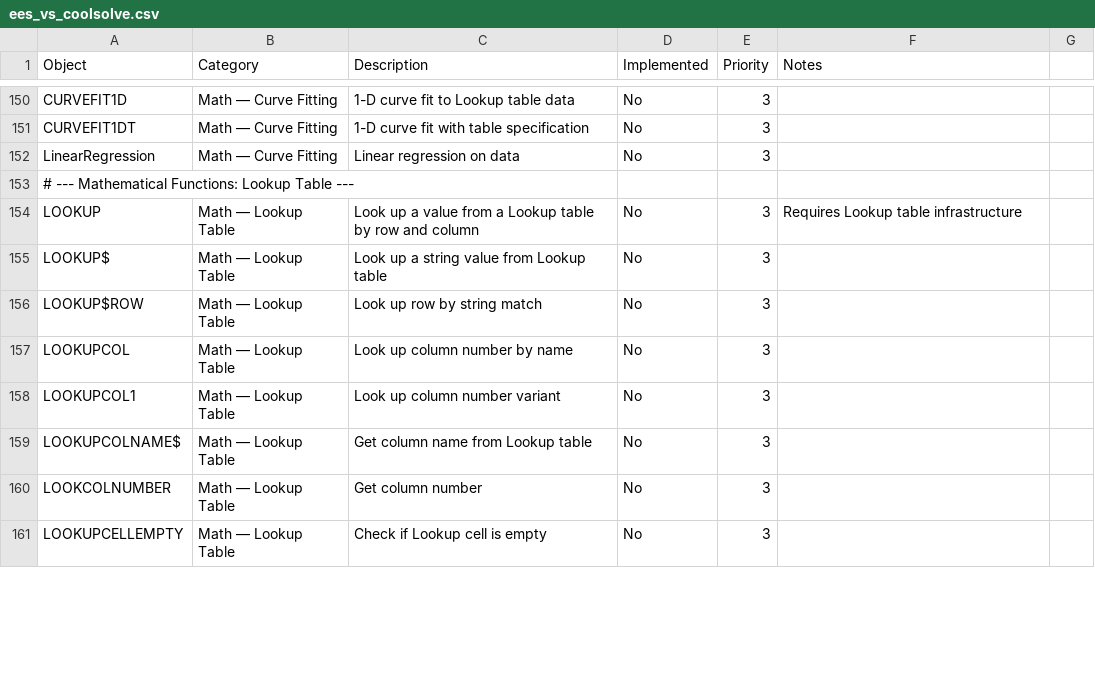
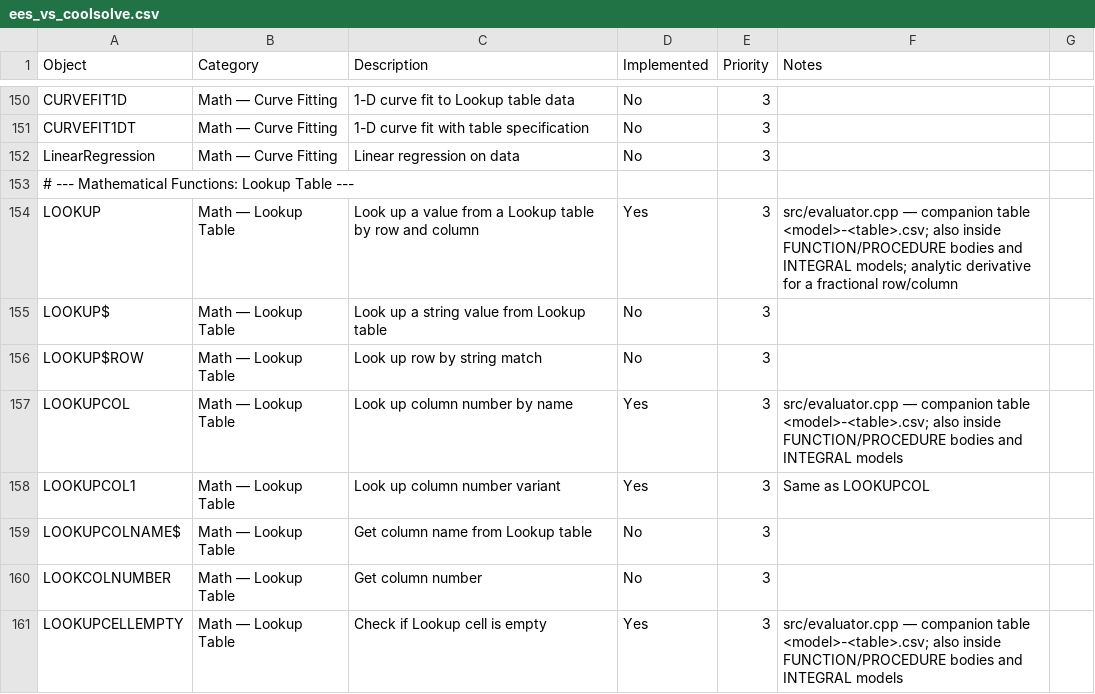
Before and after one commit to CoolProp/CoolSolve, a CSV file: docs/ees_vs_coolsolve.csv, drawn as a sheet; only a part is shown, gaps mark what is left out; the diff covers the shown part only.

```diff
--- a/docs/ees_vs_coolsolve.csv
+++ b/docs/ees_vs_coolsolve.csv
@@ -153,9 +153,9 @@ LinearRegression,Math — Curve Fitting,Linear regression on data,No,3,,
 # --- Mathematical Functions: Lookup Table ---,,,,,,
-LOOKUP,Math — Lookup Table,Look up a value from a Lookup table by row and column,No,3,Requires Lookup table infrastructure,
+LOOKUP,Math — Lookup Table,Look up a value from a Lookup table by row and column,Yes,3,src/evaluator.cpp — companion table <model>-<table>.csv; also inside FUNCTION/PROCEDURE bodies and INTEGRAL models; analytic derivative for a fractional row/column,
 LOOKUP$,Math — Lookup Table,Look up a string value from Lookup table,No,3,,
 LOOKUP$ROW,Math — Lookup Table,Look up row by string match,No,3,,
-LOOKUPCOL,Math — Lookup Table,Look up column number by name,No,3,,
-LOOKUPCOL1,Math — Lookup Table,Look up column number variant,No,3,,
+LOOKUPCOL,Math — Lookup Table,Look up column number by name,Yes,3,src/evaluator.cpp — companion table <model>-<table>.csv; also inside FUNCTION/PROCEDURE bodies and INTEGRAL models,
+LOOKUPCOL1,Math — Lookup Table,Look up column number variant,Yes,3,Same as LOOKUPCOL,
 LOOKUPCOLNAME$,Math — Lookup Table,Get column name from Lookup table,No,3,,
 LOOKCOLNUMBER,Math — Lookup Table,Get column number,No,3,,
-LOOKUPCELLEMPTY,Math — Lookup Table,Check if Lookup cell is empty,No,3,,
+LOOKUPCELLEMPTY,Math — Lookup Table,Check if Lookup cell is empty,Yes,3,src/evaluator.cpp — companion table <model>-<table>.csv; also inside FUNCTION/PROCEDURE bodies and INTEGRAL models,
```
Also changed, not shown: 22 edited cells elsewhere in this file, 14 other files.
